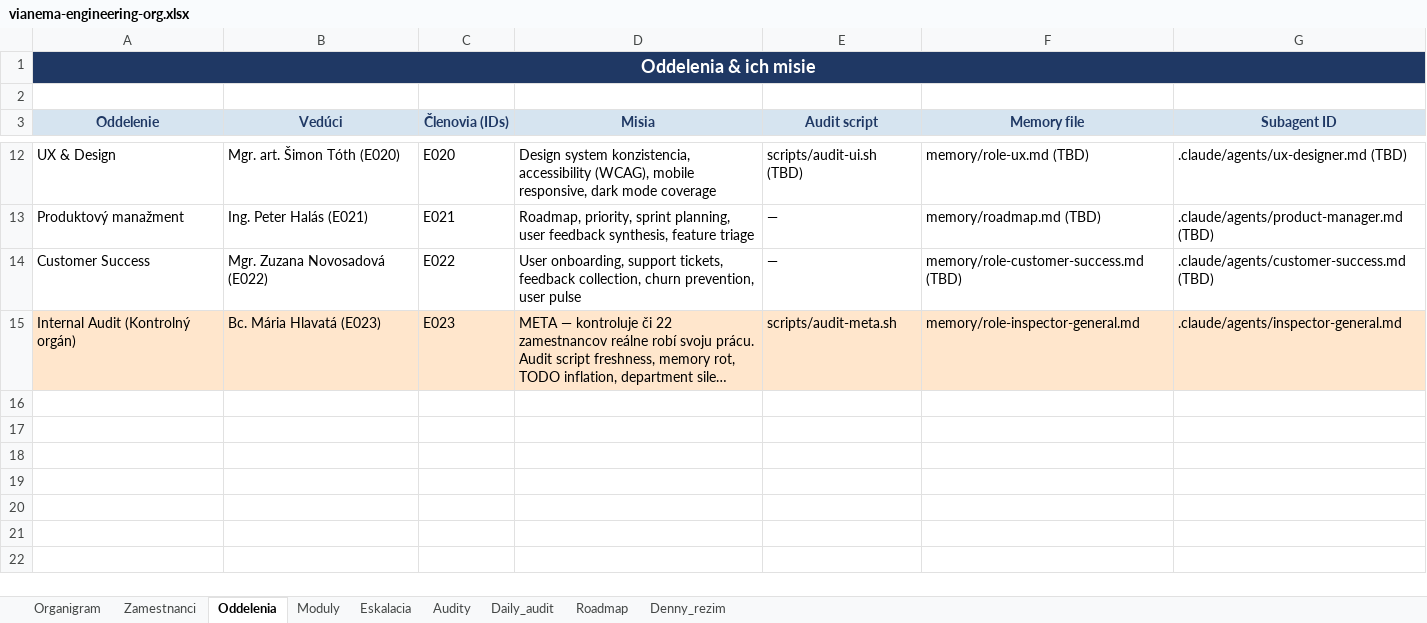
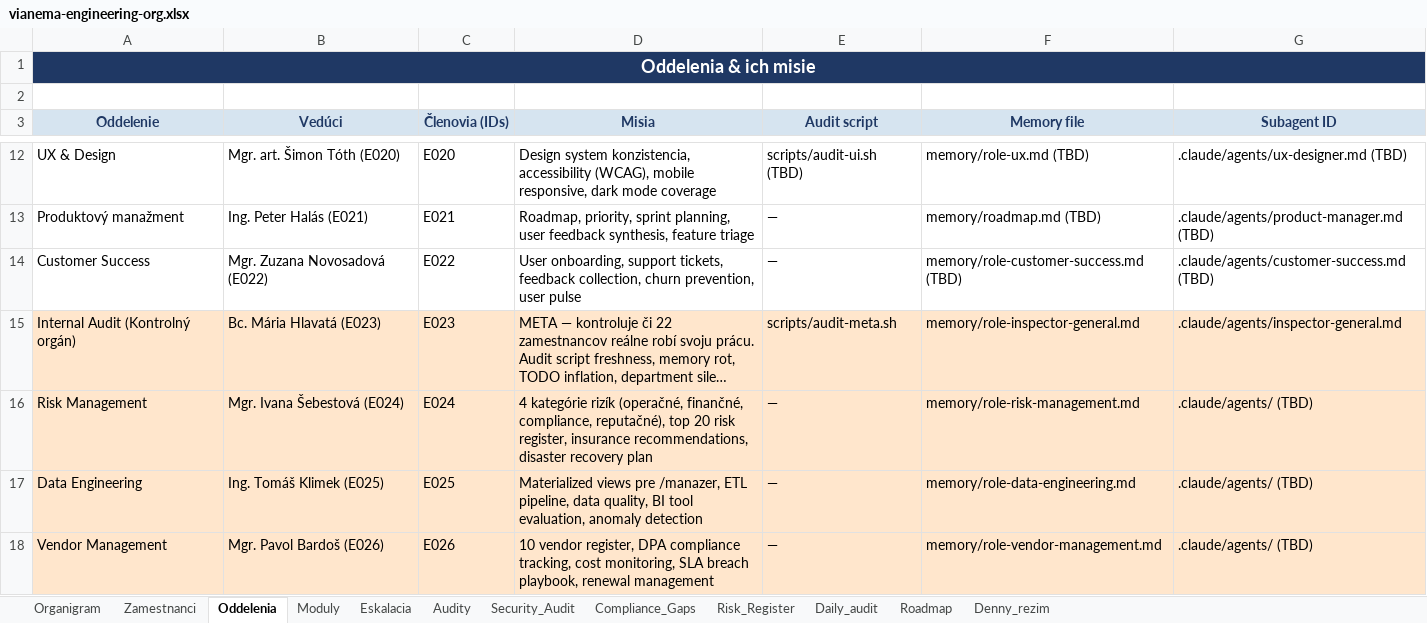
Before and after one commit to alesmachovic-cpu/osmachovic, an Excel workbook: vianema-engineering-org.xlsx, sheet Oddelenia, drawn as a sheet; only a part is shown, gaps mark what is left out; long unchanged cells end in …; values as stored, in another font and other column widths than the file's, no borders; the diff names each change by its address in the sheet, - before the commit and + after, or states it on an @@ line.

```diff
--- a/vianema-engineering-org.xlsx (sheet Oddelenia)
+++ b/vianema-engineering-org.xlsx (sheet Oddelenia)
+sheet tab: Security_Audit
+sheet tab: Compliance_Gaps
+sheet tab: Risk_Register
+row 16: Risk Management | Mgr. Ivana Šebestová (E024) | E024 | 4 kategórie rizík (operačné, finančné, compliance, reputačné), top 20 risk register, insurance recommendations, disaster recovery plan | — | memory/role-risk-management.md | .claude/agents/ (TBD)
+row 17: Data Engineering | Ing. Tomáš Klimek (E025) | E025 | Materialized views pre /manazer, ETL pipeline, data quality, BI tool evaluation, anomaly detection | — | memory/role-data-engineering.md | .claude/agents/ (TBD)
+row 18: Vendor Management | Mgr. Pavol Bardoš (E026) | E026 | 10 vendor register, DPA compliance tracking, cost monitoring, SLA breach playbook, renewal management | — | memory/role-vendor-management.md | .claude/agents/ (TBD)
```
Also changed, not shown: sheet Zamestnanci, sheet Organigram.
